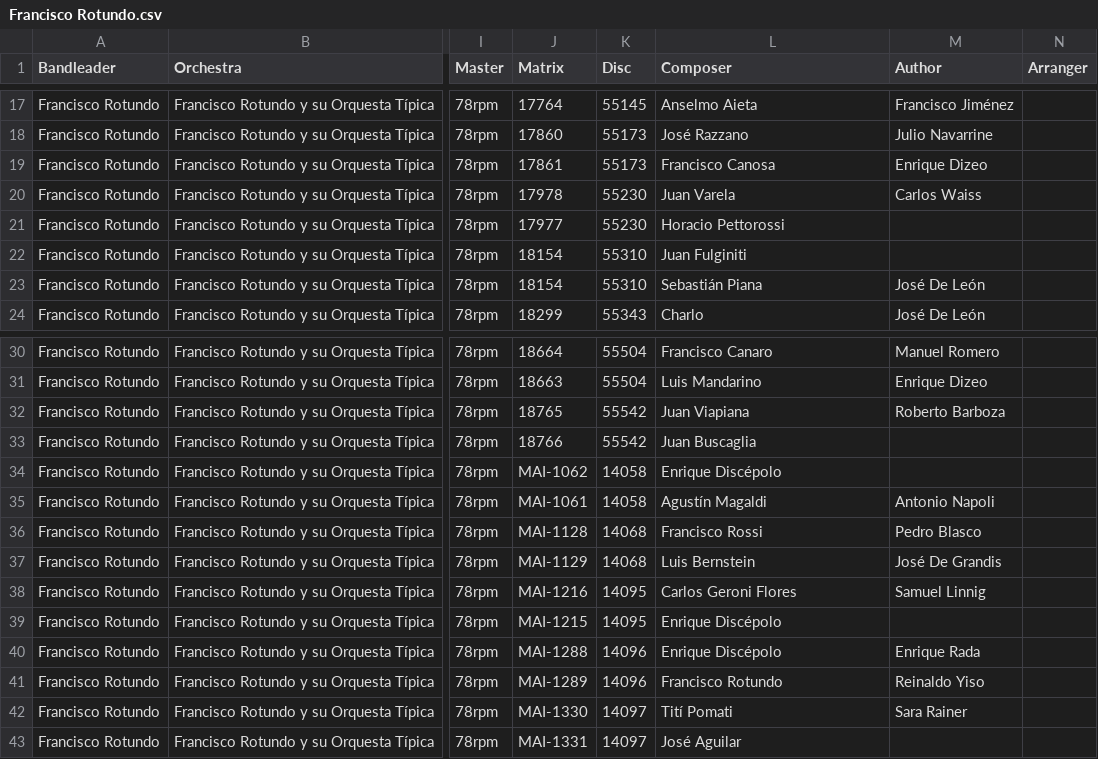
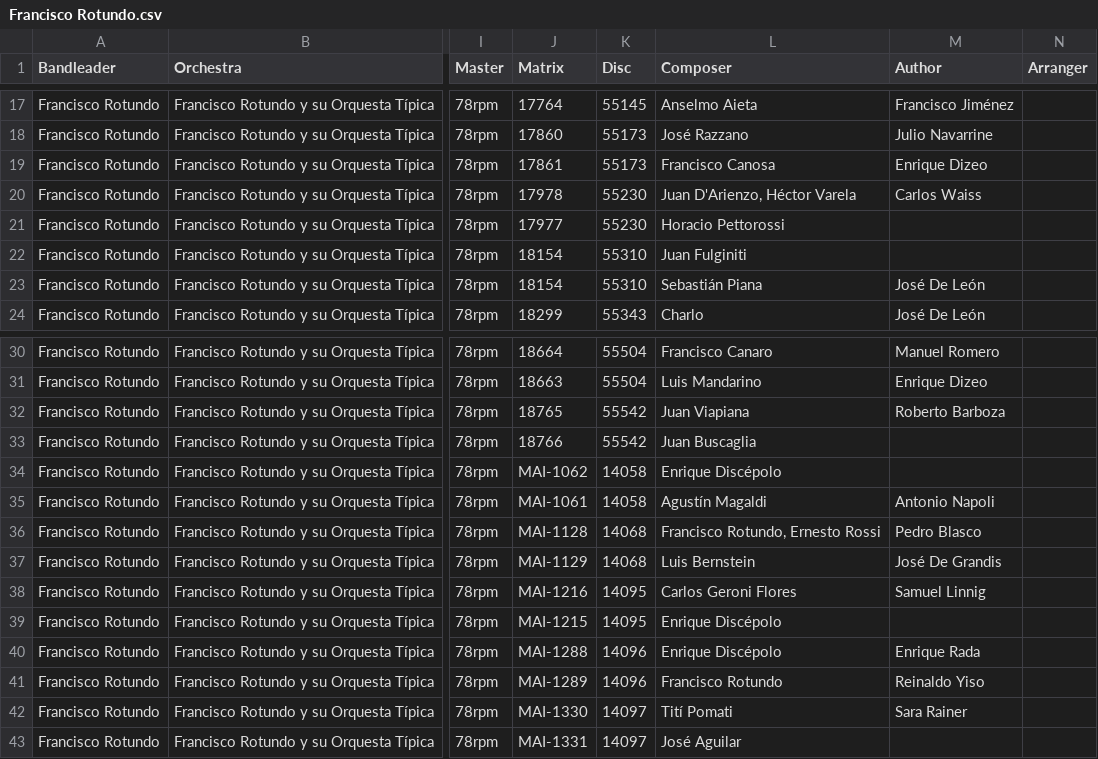
Before and after one commit to sericson0/tango-discographies, a CSV file: csv_files/Francisco Rotundo.csv, drawn as a sheet; only a part is shown, gaps mark what is left out; the diff names each change by its address in the sheet, - before the commit and + after, or states it on an @@ line.

```diff
--- a/csv_files/Francisco Rotundo.csv
+++ b/csv_files/Francisco Rotundo.csv
-L20 (Composer): Juan Varela
+L20 (Composer): Juan D'Arienzo, Héctor Varela
-L36 (Composer): Francisco Rossi
+L36 (Composer): Francisco Rotundo, Ernesto Rossi
```
Also changed, not shown: csv_files/Rosita Quiroga.csv, 16 other files.
